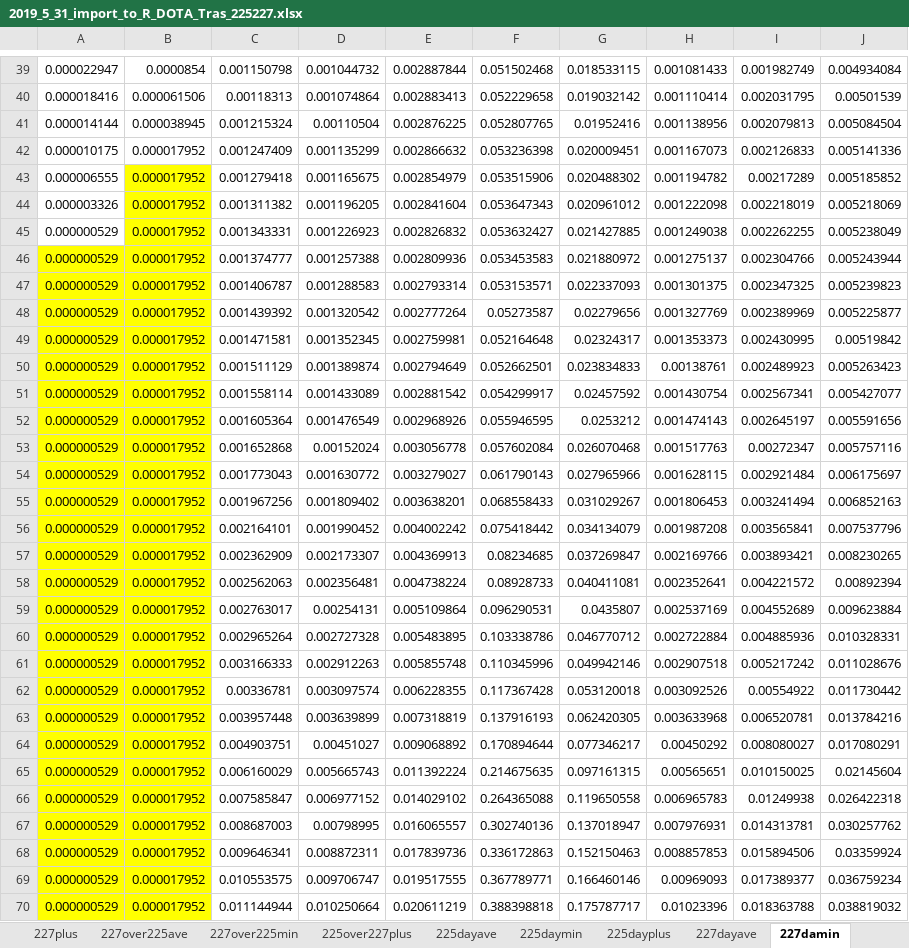
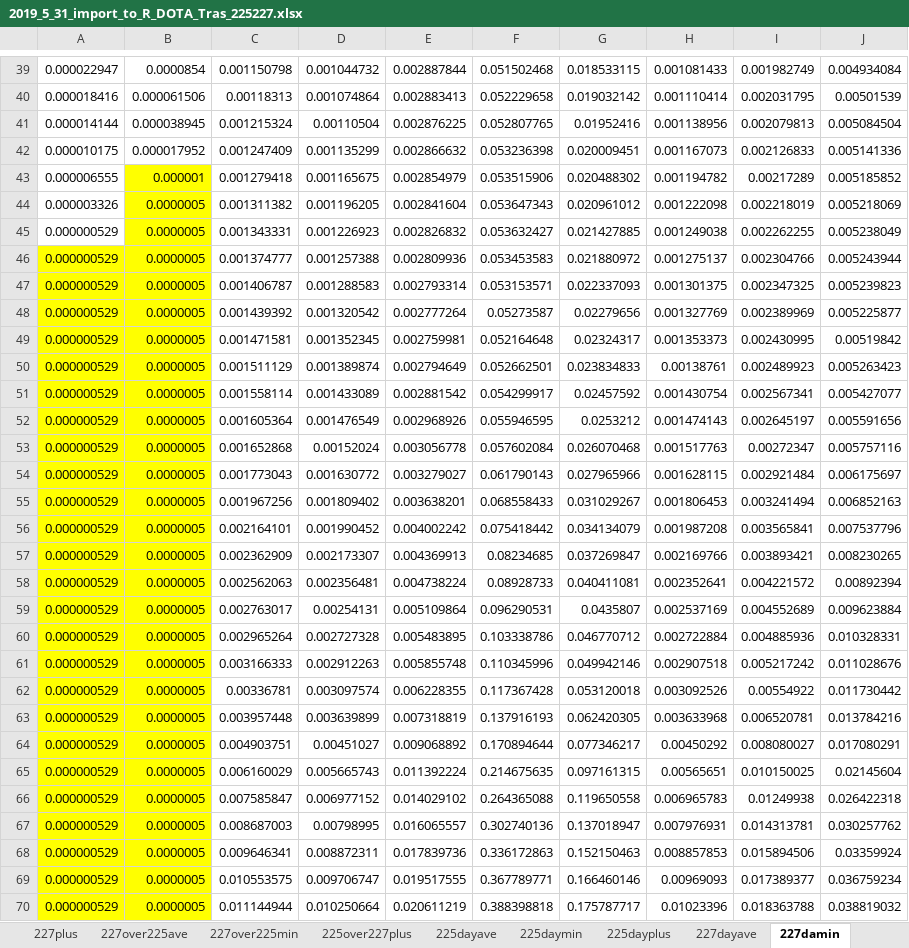
Before and after one commit to andrewlakes/225227, an Excel workbook: 2019_5_31_import_to_R_DOTA_Tras_225227.xlsx, sheet 227damin, drawn as a sheet; only a part is shown, gaps mark what is left out; values as stored, in another font and other column widths than the file's, no borders; the diff covers the shown part only; the diff names each change by its address in the sheet, - before the commit and + after, or states it on an @@ line.

```diff
--- a/2019_5_31_import_to_R_DOTA_Tras_225227.xlsx (sheet 227damin)
+++ b/2019_5_31_import_to_R_DOTA_Tras_225227.xlsx (sheet 227damin)
-B43: 0.000017952
+B43: 0.000001
-B44:B70: 0.000017952
+B44:B70: 0.0000005
```
Also changed, not shown: 12 edited cells elsewhere in this sheet, 2019_5_31_import_to_R_DOTA_225227.xlsx, 1 other file.
